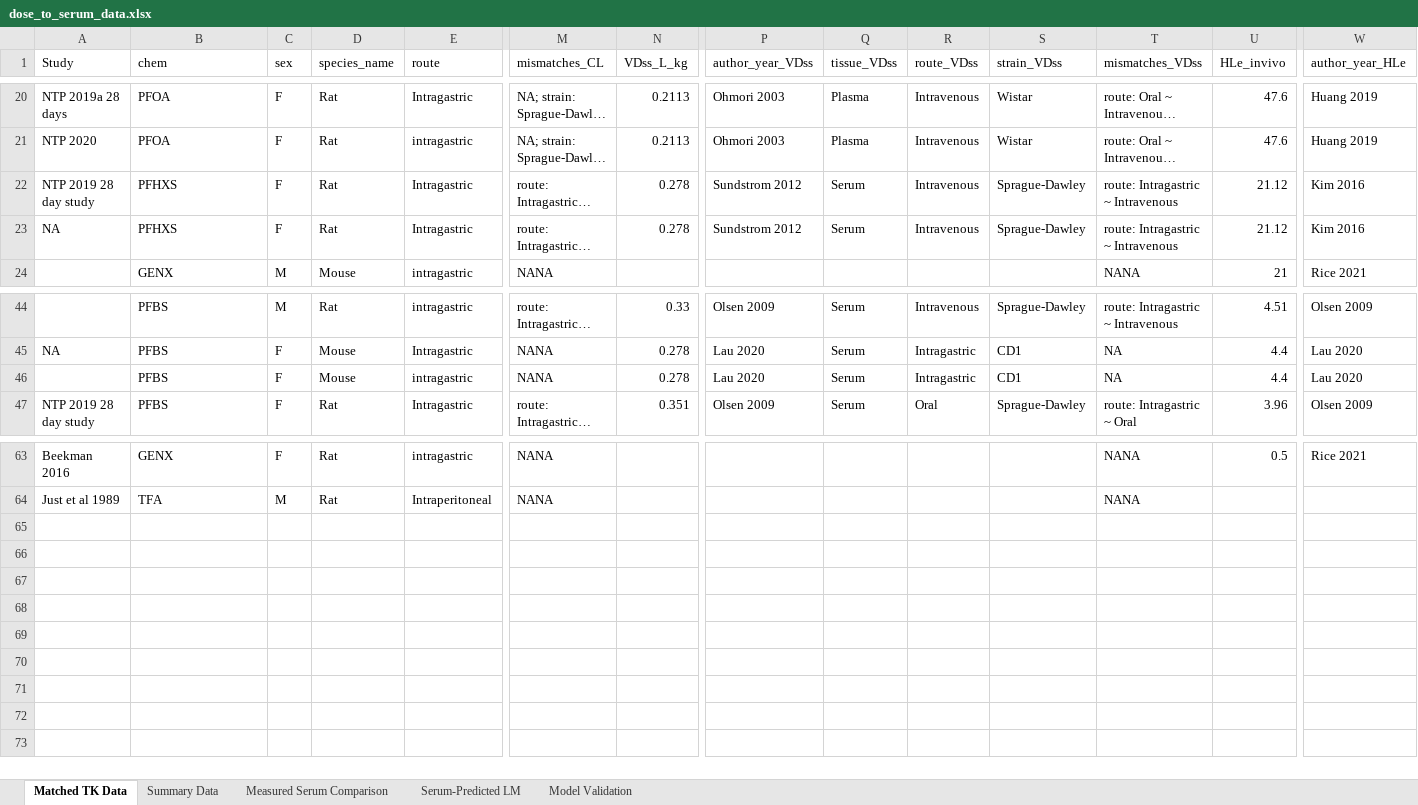
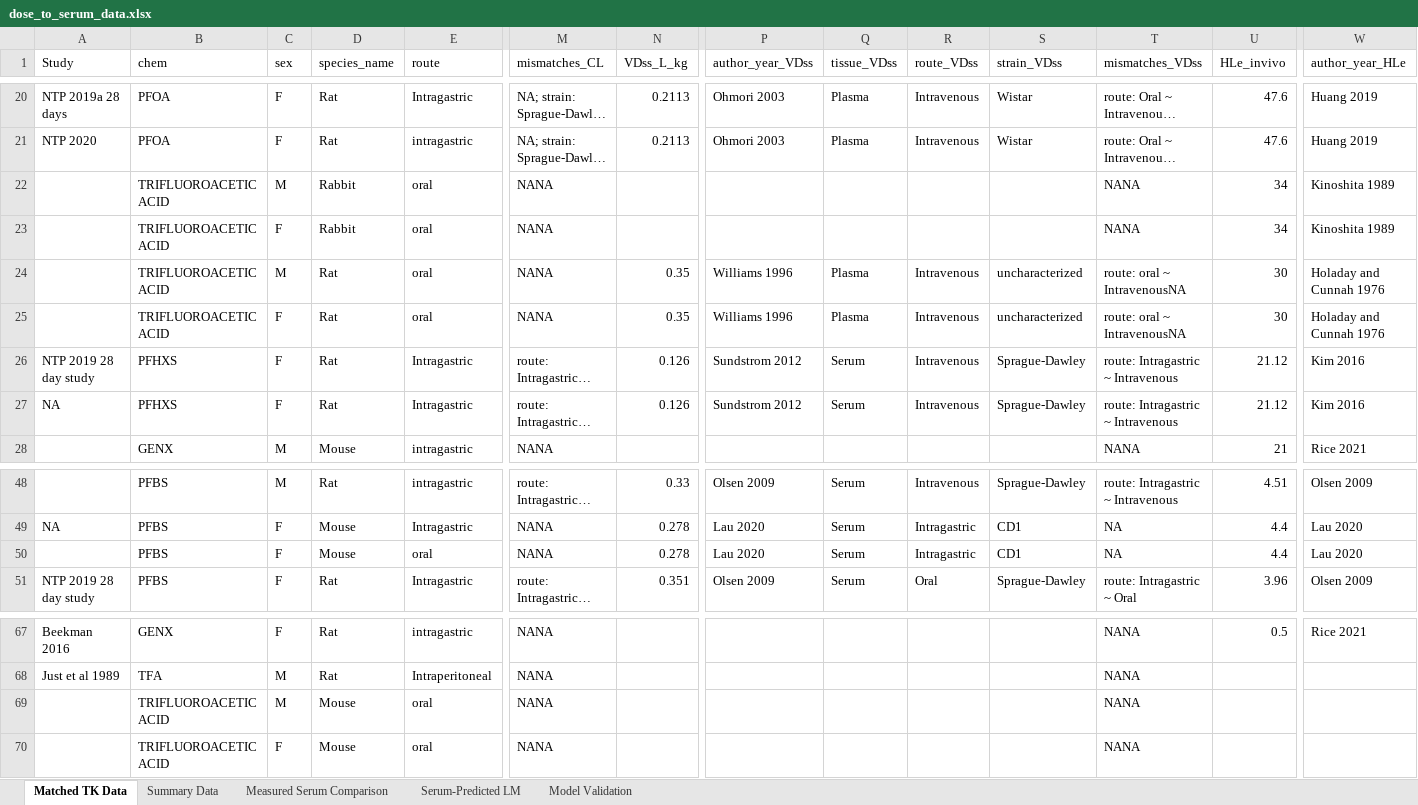
Before and after one commit to ScottCoffin/PFOS_PBPK_fork, an Excel workbook: Additional files/Datasets/general/dose_to_serum_data.xlsx, sheet Matched TK Data, drawn as a sheet; only a part is shown, gaps mark what is left out; long unchanged cells end in …; values as stored, in another font and other column widths than the file's, no borders; addresses are those after the commit; rows hold the shown columns only; the diff names each change by its address in the sheet, - before the commit and + after, or states it on an @@ line.

Commit message:
added TFA TK data

```diff
--- a/Additional files/Datasets/general/dose_to_serum_data.xlsx (sheet Matched TK Data)
+++ b/Additional files/Datasets/general/dose_to_serum_data.xlsx (sheet Matched TK Data)
+row 22:  | TRIFLUOROACETIC ACID | M | Rabbit | oral | NANA |  |  |  |  |  | NANA | 34 | Kinoshita 1989
+row 23:  | TRIFLUOROACETIC ACID | F | Rabbit | oral | NANA |  |  |  |  |  | NANA | 34 | Kinoshita 1989
+row 24:  | TRIFLUOROACETIC ACID | M | Rat | oral | NANA | 0.35 | Williams 1996 | Plasma | Intravenous | uncharacterized | route: oral ~ IntravenousNA | 30 | Holaday and Cunnah 1976
+row 25:  | TRIFLUOROACETIC ACID | F | Rat | oral | NANA | 0.35 | Williams 1996 | Plasma | Intravenous | uncharacterized | route: oral ~ IntravenousNA | 30 | Holaday and Cunnah 1976
-N26:N27 (VDss_L_kg): 0.278
+N26:N27 (VDss_L_kg): 0.126
-E50 (route): intragastric
+E50 (route): oral
+row 69:  | TRIFLUOROACETIC ACID | M | Mouse | oral | NANA |  |  |  |  |  | NANA
+row 70:  | TRIFLUOROACETIC ACID | F | Mouse | oral | NANA |  |  |  |  |  | NANA
```
Also changed, not shown: sheet Summary Data, sheet Measured Serum Comparison, sheet Serum-Predicted LM, sheet Model Validation, 5 other files.
